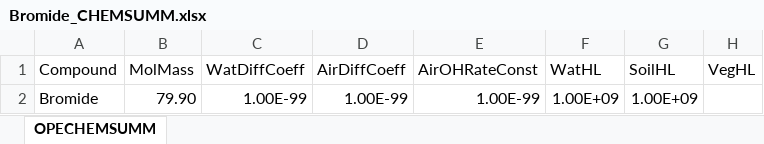
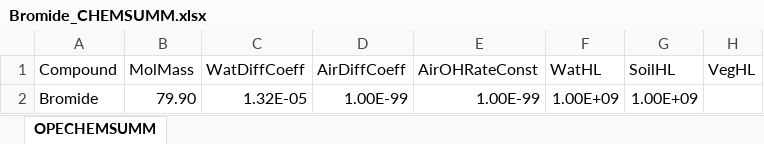
Before and after one commit to tfmrodge/BioretentionBlues, an Excel workbook: Bromide_CHEMSUMM.xlsx, sheet OPECHEMSUMM, drawn as a sheet; only a part is shown; values as stored, in another font and other column widths than the file's, no borders; the diff names each change by its address in the sheet, - before the commit and + after, or states it on an @@ line.

```diff
--- a/Bromide_CHEMSUMM.xlsx (sheet OPECHEMSUMM)
+++ b/Bromide_CHEMSUMM.xlsx (sheet OPECHEMSUMM)
-C2 (WatDiffCoeff): 1.00E-99
+C2 (WatDiffCoeff): 1.32E-05
```
Also changed, not shown: Kortright_BC.xlsx, Kortright_CHEMSUMM.xlsx, 25 other files.
